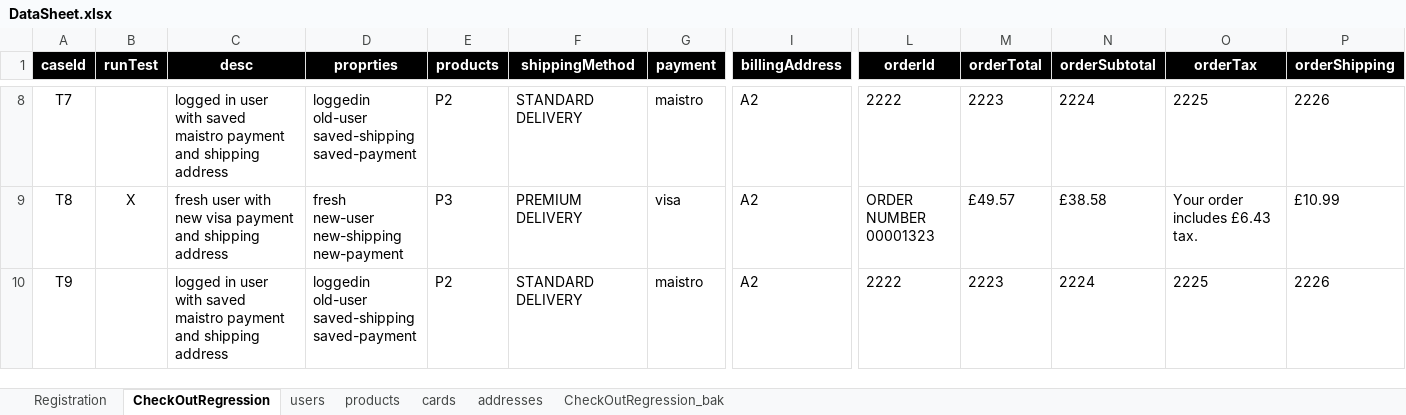
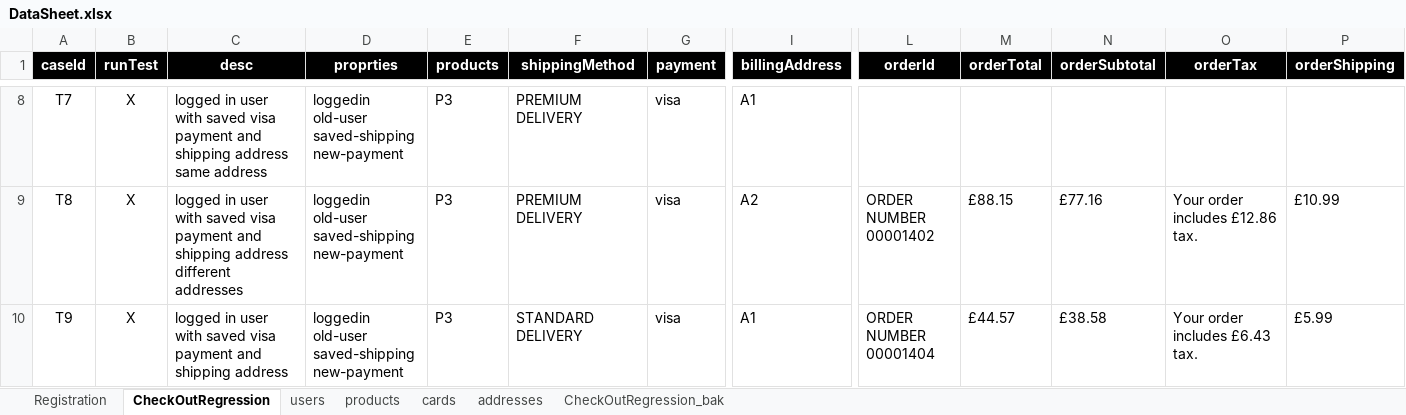
Before and after one commit to walahamad/CBISmoke, an Excel workbook: src/com/generic/config/DataSheet.xlsx, sheet CheckOutRegression, drawn as a sheet; only a part is shown, gaps mark what is left out; values as stored, in another font and other column widths than the file's, no borders; ↵ is a line break in a cell; the diff covers the shown part only; the diff names each change by its address in the sheet, - before the commit and + after, or states it on an @@ line.

Commit message:
added all things before TestNg
Signed-off-by: Ibrahem Batta <18301319+ibatta@users.noreply.github.com>

```diff
--- a/src/com/generic/config/DataSheet.xlsx (sheet CheckOutRegression)
+++ b/src/com/generic/config/DataSheet.xlsx (sheet CheckOutRegression)
-B8 (runTest): (empty)
+B8 (runTest): X
-C8 (desc): …with saved maistro payment and shipping address
+C8 (desc): …with saved visa payment and shipping address same address
-D8 (proprties): loggedin ↵ old-user ↵ saved-shipping ↵ saved-payment
+D8 (proprties): loggedin ↵ old-user ↵ saved-shipping ↵ new-payment
-E8 (products): P2
+E8 (products): P3
-F8 (shippingMethod): STANDARD DELIVERY
+F8 (shippingMethod): PREMIUM DELIVERY
-G8 (payment): maistro
+G8 (payment): visa
-I8 (billingAddress): A2
+I8 (billingAddress): A1
-L8 (orderId): 2222
+L8 (orderId): (empty)
-M8 (orderTotal): 2223
+M8 (orderTotal): (empty)
-N8 (orderSubtotal): 2224
+N8 (orderSubtotal): (empty)
-O8 (orderTax): 2225
+O8 (orderTax): (empty)
-P8 (orderShipping): 2226
+P8 (orderShipping): (empty)
-C9 (desc): fresh user with new visa payment and shipping address
+C9 (desc): logged in user with saved visa payment and shipping address different addresses
-D9 (proprties): fresh ↵ new-user ↵ new-shipping ↵ new-payment
+D9 (proprties): loggedin ↵ old-user ↵ saved-shipping ↵ new-payment
-L9 (orderId): ORDER NUMBER ↵ 00001323
+L9 (orderId): ORDER NUMBER ↵ 00001402
-M9 (orderTotal): £49.57
+M9 (orderTotal): £88.15
-N9 (orderSubtotal): £38.58
+N9 (orderSubtotal): £77.16
-O9 (orderTax): Your order includes £6.43 tax.
+O9 (orderTax): Your order includes £12.86 tax.
-B10 (runTest): (empty)
+B10 (runTest): X
-C10 (desc): …with saved maistro payment and…
+C10 (desc): …with saved visa payment and…
-D10 (proprties): loggedin ↵ old-user ↵ saved-shipping ↵ saved-payment
+D10 (proprties): loggedin ↵ old-user ↵ saved-shipping ↵ new-payment
-E10 (products): P2
+E10 (products): P3
-G10 (payment): maistro
+G10 (payment): visa
-I10 (billingAddress): A2
+I10 (billingAddress): A1
-L10 (orderId): 2222
+L10 (orderId): ORDER NUMBER ↵ 00001404
-M10 (orderTotal): 2223
+M10 (orderTotal): £44.57
-N10 (orderSubtotal): 2224
+N10 (orderSubtotal): £38.58
-O10 (orderTax): 2225
+O10 (orderTax): Your order includes £6.43 tax.
-P10 (orderShipping): 2226
+P10 (orderShipping): £5.99
```
Also changed, not shown: 26 added rows and 79 edited cells elsewhere in this sheet, sheet CheckOutRegression_bak, 3 other files.
